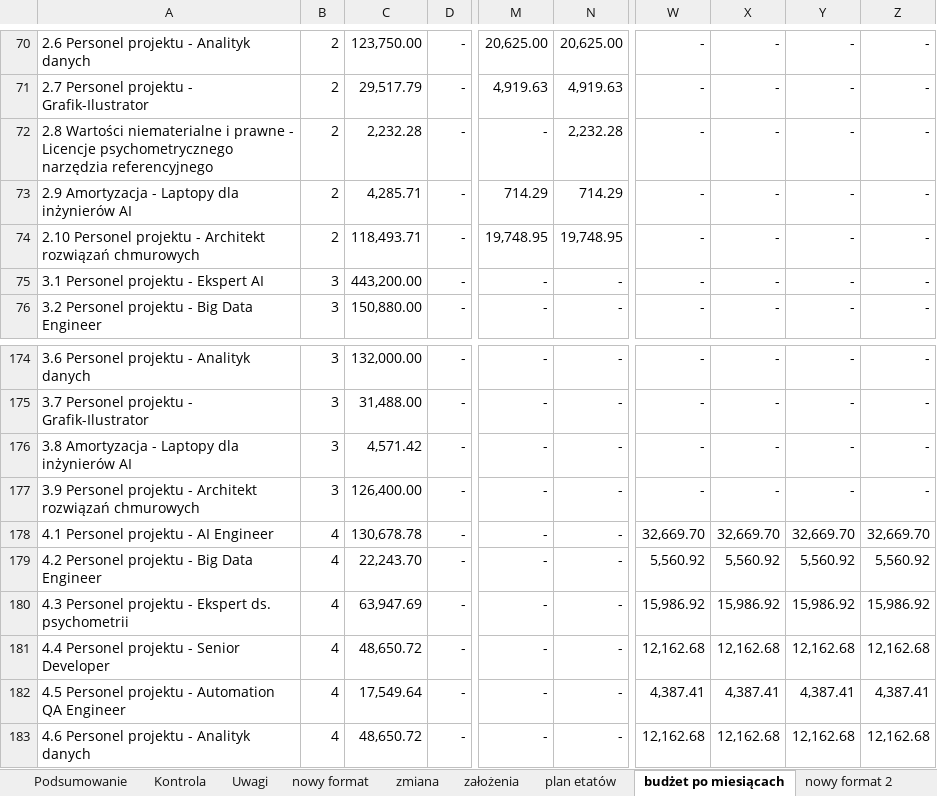
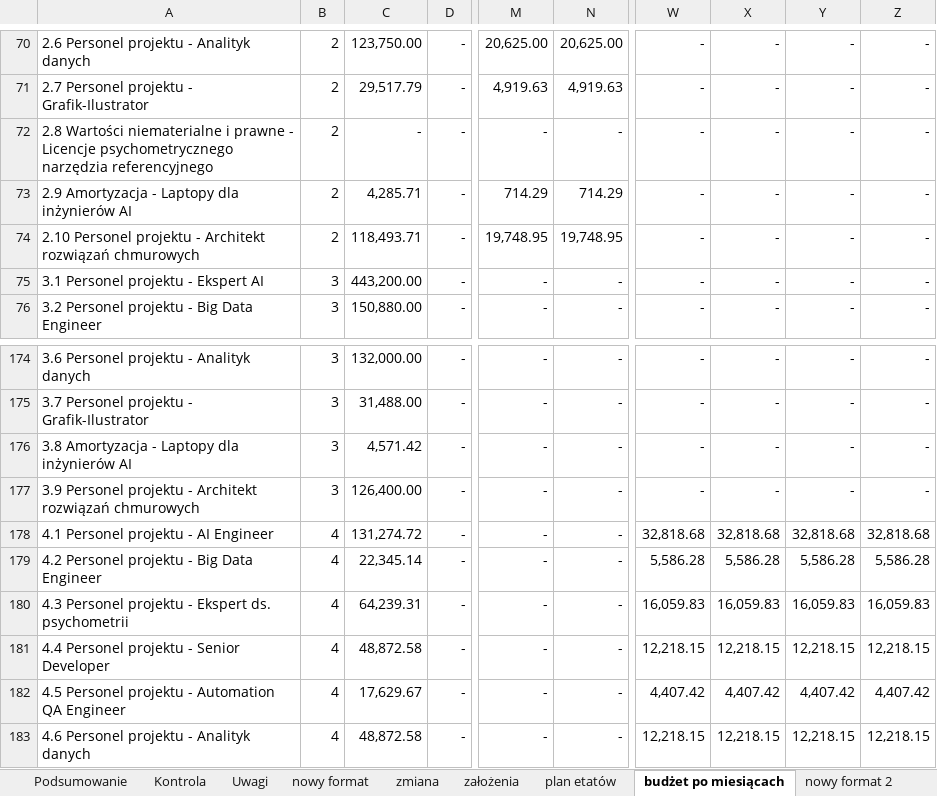
Before and after one commit to retajczyke/smart, an Excel workbook: Wniosek_o_platnosc_str26-34.xlsx, sheet budżet po miesiącach, drawn as a sheet; only a part is shown, gaps mark what is left out; values as stored, in another font and other column widths than the file's, no borders; the diff covers the shown part only; the diff names each change by its address in the sheet, - before the commit and + after, or states it on an @@ line.

```diff
--- a/Wniosek_o_platnosc_str26-34.xlsx (sheet budżet po miesiącach)
+++ b/Wniosek_o_platnosc_str26-34.xlsx (sheet budżet po miesiącach)
-C72: 2,232.28
+C72: -
-N72: 2,232.28
+N72: -
-C178: 130,678.78
+C178: 131,274.72
-W178: 32,669.70
+W178: 32,818.68
-X178: 32,669.70
+X178: 32,818.68
-Y178: 32,669.70
+Y178: 32,818.68
-Z178: 32,669.70
+Z178: 32,818.68
-C179: 22,243.70
+C179: 22,345.14
-W179: 5,560.92
+W179: 5,586.28
-X179: 5,560.92
+X179: 5,586.28
-Y179: 5,560.92
+Y179: 5,586.28
-Z179: 5,560.92
+Z179: 5,586.28
-C180: 63,947.69
+C180: 64,239.31
-W180: 15,986.92
+W180: 16,059.83
-X180: 15,986.92
+X180: 16,059.83
-Y180: 15,986.92
+Y180: 16,059.83
-Z180: 15,986.92
+Z180: 16,059.83
-C181: 48,650.72
+C181: 48,872.58
-W181: 12,162.68
+W181: 12,218.15
-X181: 12,162.68
+X181: 12,218.15
-Y181: 12,162.68
+Y181: 12,218.15
-Z181: 12,162.68
+Z181: 12,218.15
-C182: 17,549.64
+C182: 17,629.67
-W182: 4,387.41
+W182: 4,407.42
-X182: 4,387.41
+X182: 4,407.42
-Y182: 4,387.41
+Y182: 4,407.42
-Z182: 4,387.41
+Z182: 4,407.42
-C183: 48,650.72
+C183: 48,872.58
-W183: 12,162.68
+W183: 12,218.15
-X183: 12,162.68
+X183: 12,218.15
-Y183: 12,162.68
+Y183: 12,218.15
-Z183: 12,162.68
+Z183: 12,218.15
```
Also changed, not shown: 3 added rows, 3 removed rows and 112 edited cells elsewhere in this sheet, sheet nowy format 2, sheet założenia, formulas that keep their value.
